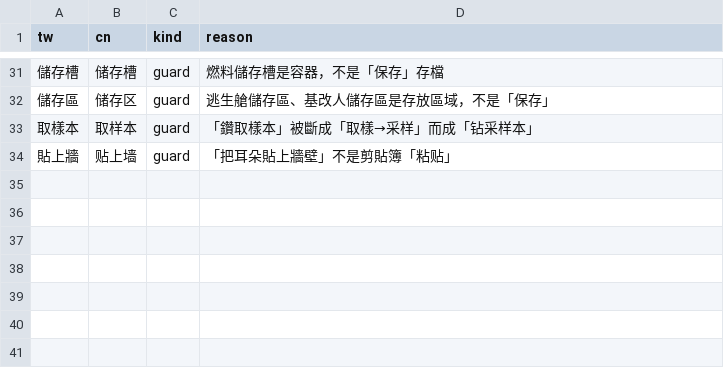
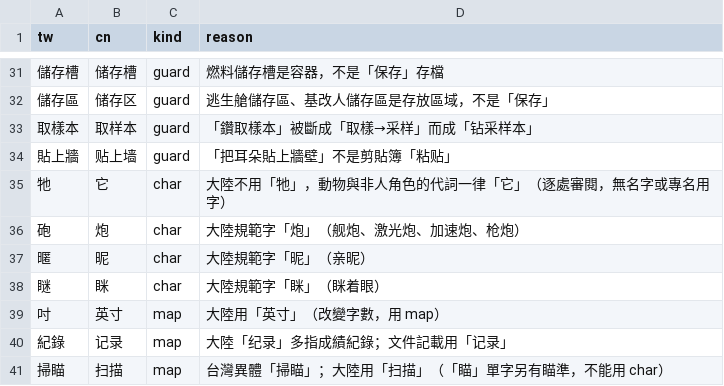
Before and after one commit to wicanr2/buck-rogers-countdown-to-doomsday-cht, a TSV file: text/zh-CN-phrases.tsv, drawn as a sheet; only a part is shown, gaps mark what is left out; the diff names each change by its address in the sheet, - before the commit and + after, or states it on an @@ line.

```diff
--- a/text/zh-CN-phrases.tsv
+++ b/text/zh-CN-phrases.tsv
+row 35: 牠 | 它 | char | 大陸不用「牠」，動物與非人角色的代詞一律「它」（逐處審閱，無名字或專名用字）
+row 36: 砲 | 炮 | char | 大陸規範字「炮」（舰炮、激光炮、加速炮、枪炮）
+row 37: 暱 | 昵 | char | 大陸規範字「昵」（亲昵）
+row 38: 瞇 | 眯 | char | 大陸規範字「眯」（眯着眼）
+row 39: 吋 | 英寸 | map | 大陸用「英寸」（改變字數，用 map）
+row 40: 紀錄 | 记录 | map | 大陸「纪录」多指成績紀錄；文件記載用「记录」
+row 41: 掃瞄 | 扫描 | map | 台灣異體「掃瞄」；大陸用「扫描」（「瞄」單字另有瞄準，不能用 char）
```
Also changed, not shown: text/ecl-text.zh-CN.tsv, text/engine-fragment.zh-CN.tsv, 11 other files.
